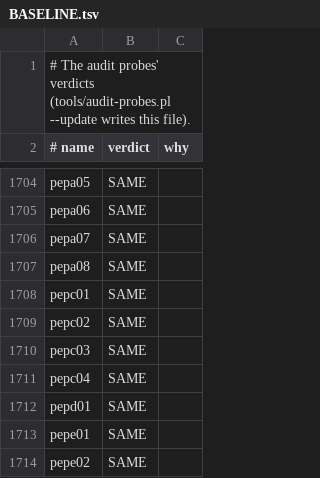
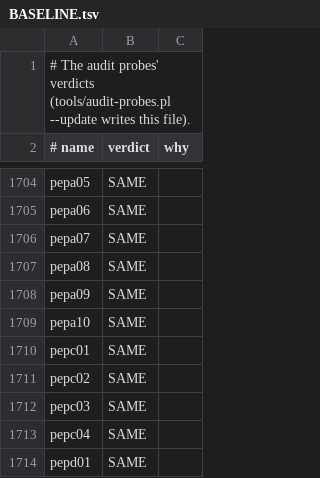
Before and after one commit to perigrin/chalk, a TSV file: t/data/audit-probes/BASELINE.tsv, drawn as a sheet; only a part is shown, gaps mark what is left out; the shorter side is filled out with more unchanged rows; the diff names each change by its address in the sheet, - before the commit and + after, or states it on an @@ line.

```diff
--- a/t/data/audit-probes/BASELINE.tsv
+++ b/t/data/audit-probes/BASELINE.tsv
+row 1708: pepa09 | SAME
+row 1709: pepa10 | SAME
```
Also changed, not shown: 2 other files.
